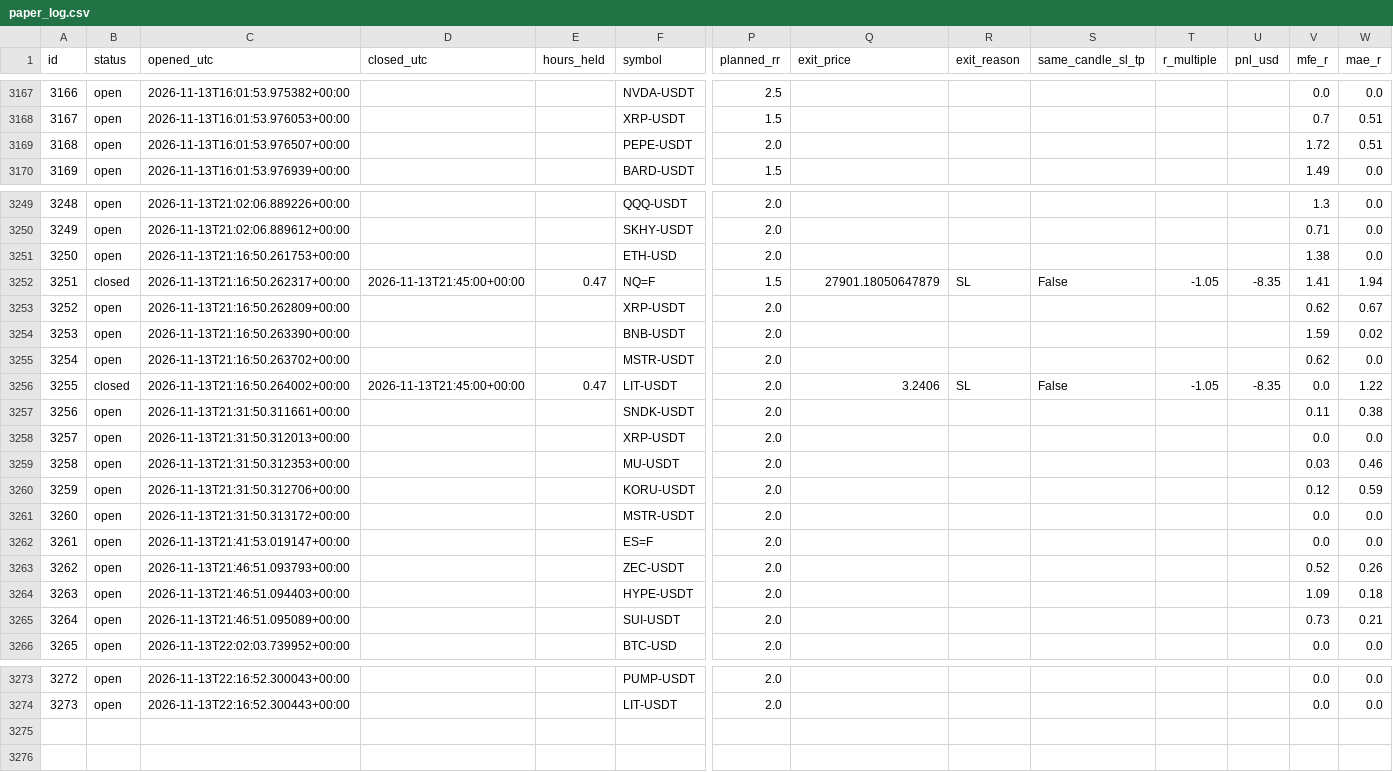
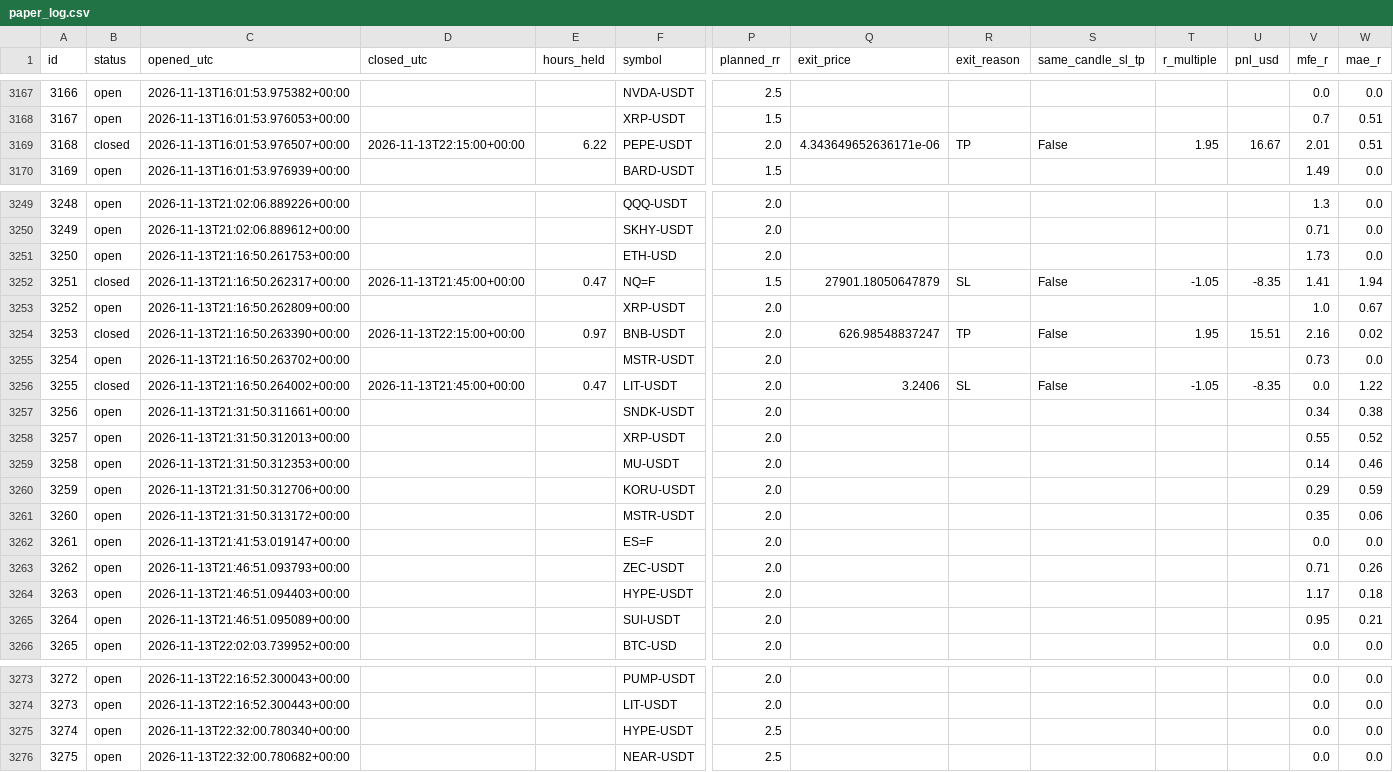
Before and after one commit to zeesshhhh/HHz, a CSV file: docs/paper_log.csv, drawn as a sheet; only a part is shown, gaps mark what is left out; rows hold the shown columns only; the diff covers the shown part only; the diff names each change by its address in the sheet, - before the commit and + after, or states it on an @@ line.

```diff
--- a/docs/paper_log.csv
+++ b/docs/paper_log.csv
-B3169 (status): open
+B3169 (status): closed
-D3169 (closed_utc): (empty)
+D3169 (closed_utc): 2026-11-13T22:15:00+00:00
-E3169 (hours_held): (empty)
+E3169 (hours_held): 6.22
-Q3169 (exit_price): (empty)
+Q3169 (exit_price): 4.343649652636171e-06
-R3169 (exit_reason): (empty)
+R3169 (exit_reason): TP
-S3169 (same_candle_sl_tp): (empty)
+S3169 (same_candle_sl_tp): False
-T3169 (r_multiple): (empty)
+T3169 (r_multiple): 1.95
-U3169 (pnl_usd): (empty)
+U3169 (pnl_usd): 16.67
-V3169 (mfe_r): 1.72
+V3169 (mfe_r): 2.01
-V3251 (mfe_r): 1.38
+V3251 (mfe_r): 1.73
-V3253 (mfe_r): 0.62
+V3253 (mfe_r): 1.0
-B3254 (status): open
+B3254 (status): closed
-D3254 (closed_utc): (empty)
+D3254 (closed_utc): 2026-11-13T22:15:00+00:00
-E3254 (hours_held): (empty)
+E3254 (hours_held): 0.97
-Q3254 (exit_price): (empty)
+Q3254 (exit_price): 626.98548837247
-R3254 (exit_reason): (empty)
+R3254 (exit_reason): TP
-S3254 (same_candle_sl_tp): (empty)
+S3254 (same_candle_sl_tp): False
-T3254 (r_multiple): (empty)
+T3254 (r_multiple): 1.95
-U3254 (pnl_usd): (empty)
+U3254 (pnl_usd): 15.51
-V3254 (mfe_r): 1.59
+V3254 (mfe_r): 2.16
-V3255 (mfe_r): 0.62
+V3255 (mfe_r): 0.73
-V3257 (mfe_r): 0.11
+V3257 (mfe_r): 0.34
-V3258 (mfe_r): 0.0
+V3258 (mfe_r): 0.55
-W3258 (mae_r): 0.0
+W3258 (mae_r): 0.52
-V3259 (mfe_r): 0.03
+V3259 (mfe_r): 0.14
-V3260 (mfe_r): 0.12
+V3260 (mfe_r): 0.29
-V3261 (mfe_r): 0.0
+V3261 (mfe_r): 0.35
-W3261 (mae_r): 0.0
+W3261 (mae_r): 0.06
-V3263 (mfe_r): 0.52
+V3263 (mfe_r): 0.71
-V3264 (mfe_r): 1.09
+V3264 (mfe_r): 1.17
-V3265 (mfe_r): 0.73
+V3265 (mfe_r): 0.95
+row 3275: 3274 | open | 2026-11-13T22:32:00.780340+00:00 |  |  | HYPE-USDT | 2.5 |  |  |  |  |  | 0.0 | 0.0
+row 3276: 3275 | open | 2026-11-13T22:32:00.780682+00:00 |  |  | NEAR-USDT | 2.5 |  |  |  |  |  | 0.0 | 0.0
```
Also changed, not shown: 20 edited cells elsewhere in this file, 2 other files.
